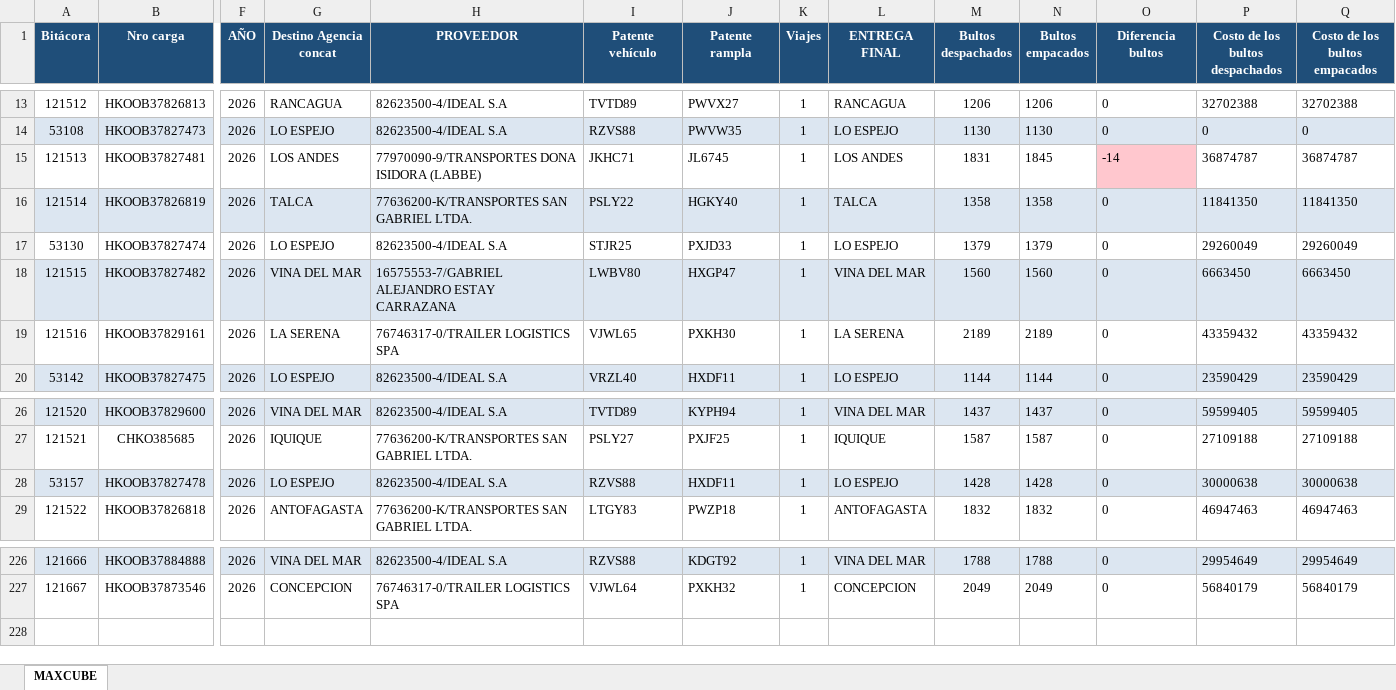
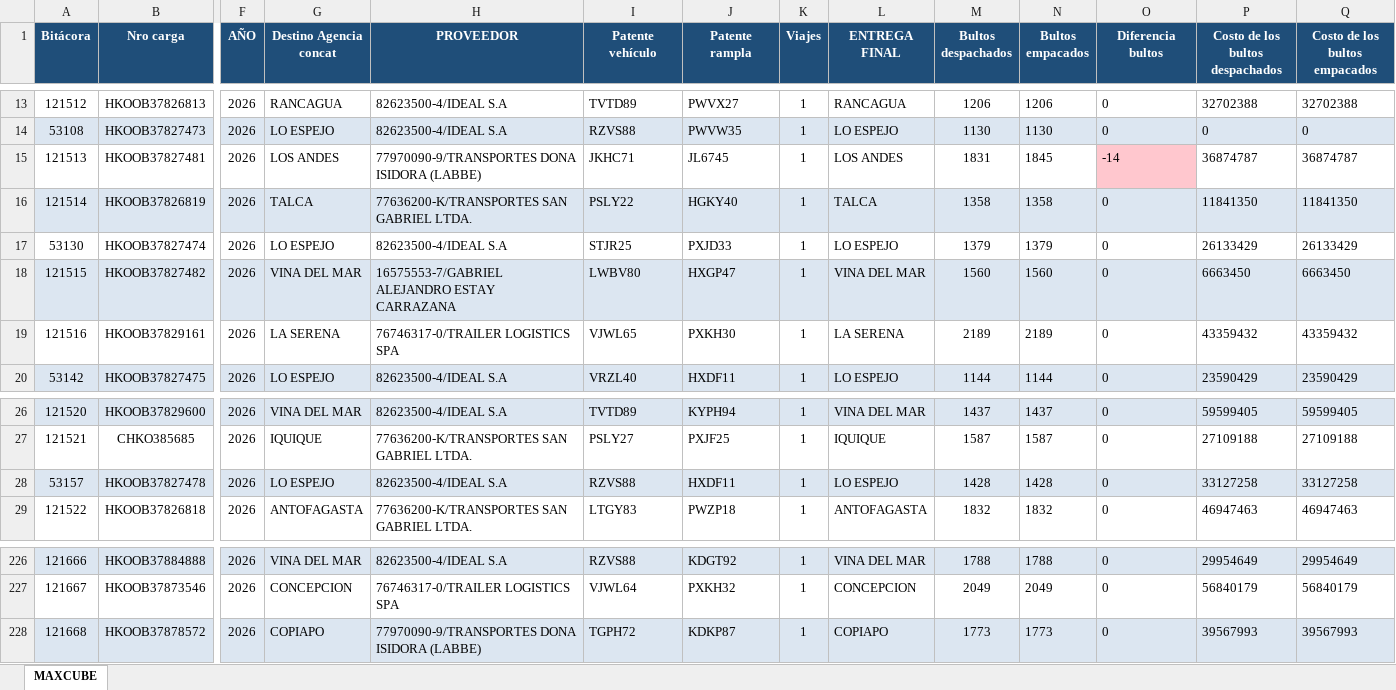
Before and after one commit to ErhickDiaz/COPIA-DASHBOARD_STREAMLIT_LOGISTIC, an Excel workbook: data/MAXCUBE_Primaria.xlsx, sheet MAXCUBE, drawn as a sheet; only a part is shown, gaps mark what is left out; values as stored, in another font and other column widths than the file's, no borders; rows hold the shown columns only; the diff names each change by its address in the sheet, - before the commit and + after, or states it on an @@ line.

Commit message:
Actualización 2026-10-05 09:14:23.301781

```diff
--- a/data/MAXCUBE_Primaria.xlsx (sheet MAXCUBE)
+++ b/data/MAXCUBE_Primaria.xlsx (sheet MAXCUBE)
-P17 (Costo de los bultos despachados): 29260049
+P17 (Costo de los bultos despachados): 26133429
-Q17 (Costo de los bultos empacados): 29260049
+Q17 (Costo de los bultos empacados): 26133429
-P28 (Costo de los bultos despachados): 30000638
+P28 (Costo de los bultos despachados): 33127258
-Q28 (Costo de los bultos empacados): 30000638
+Q28 (Costo de los bultos empacados): 33127258
+row 228: 121668 | HKOOB37878572 | 2026 | COPIAPO | 77970090-9/TRANSPORTES DONA ISIDORA (LABBE) | TGPH72 | KDKP87 | 1 | COPIAPO | 1773 | 1773 | 0 | 39567993 | 39567993
```
